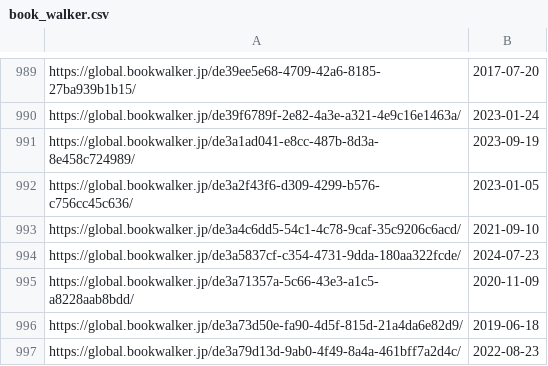
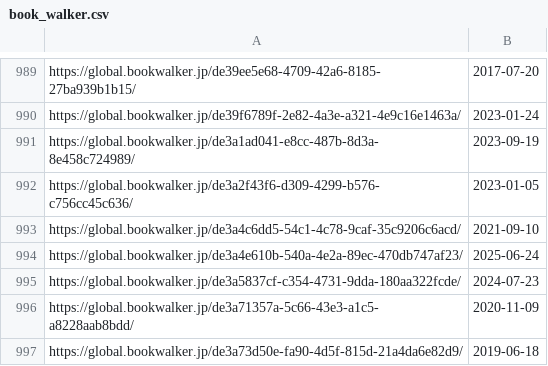
Before and after one commit to LNRelease/lnrelease.github.io, a CSV file: book_walker.csv, drawn as a sheet; only a part is shown, gaps mark what is left out; the shorter side is filled out with more unchanged rows.

```diff
--- a/book_walker.csv
+++ b/book_walker.csv
@@ -993,2 +993,3 @@ https://global.bookwalker.jp/de3a2f43f6-d309-4299-b576-c756cc45c636/,2023-01-05
 https://global.bookwalker.jp/de3a4c6dd5-54c1-4c78-9caf-35c9206c6acd/,2021-09-10
+https://global.bookwalker.jp/de3a4e610b-540a-4e2a-89ec-470db747af23/,2025-06-24
 https://global.bookwalker.jp/de3a5837cf-c354-4731-9dda-180aa322fcde/,2024-07-23
```
Also changed, not shown: 3 other files.
